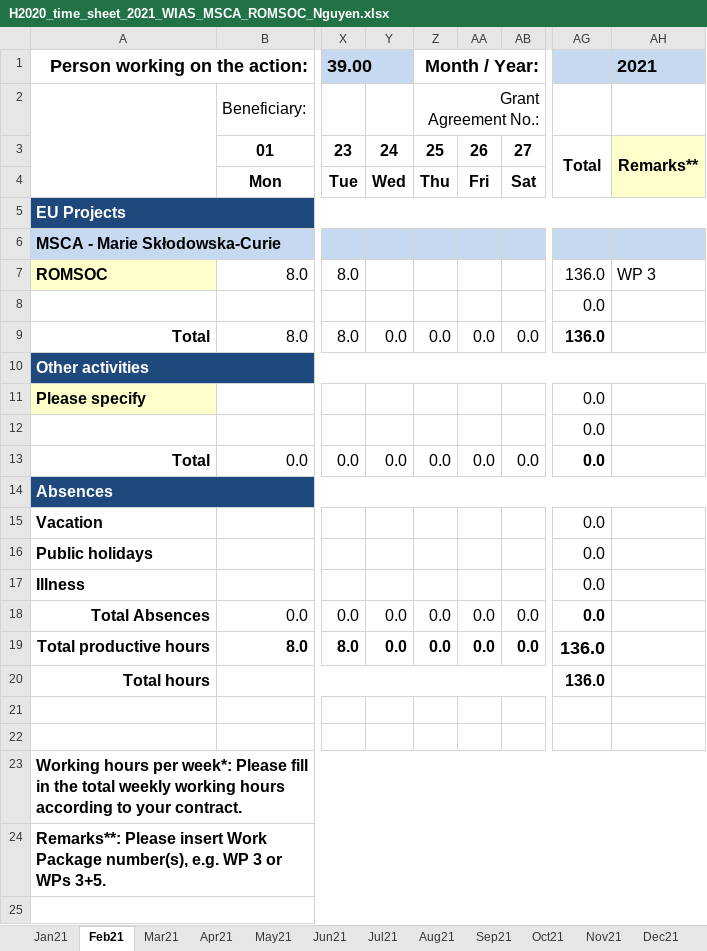
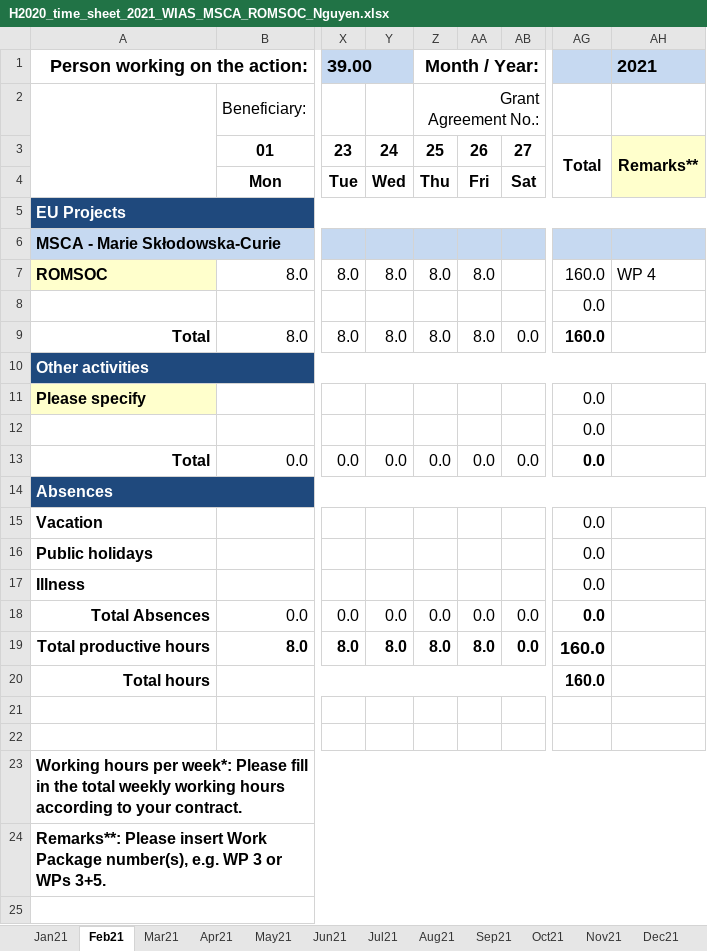
Before and after one commit to NQBH/ROMSOC, an Excel workbook: timesheet/H2020_time_sheet_2021_WIAS_MSCA_ROMSOC_Nguyen.xlsx, sheet Feb21, drawn as a sheet; only a part is shown, gaps mark what is left out; values as stored, in another font and other column widths than the file's, no borders; charts and pictures and conditional formats not drawn; the diff names each change by its address in the sheet, - before the commit and + after, or states it on an @@ line.

```diff
--- a/timesheet/H2020_time_sheet_2021_WIAS_MSCA_ROMSOC_Nguyen.xlsx (sheet Feb21)
+++ b/timesheet/H2020_time_sheet_2021_WIAS_MSCA_ROMSOC_Nguyen.xlsx (sheet Feb21)
-Y7: (empty)
+Y7: 8.0
-Z7 (Month / Year:): (empty)
+Z7 (Month / Year:): 8.0
-AA7: (empty)
+AA7: 8.0
-AG7: 136.0
+AG7: 160.0
-AH7 (2021): WP 3
+AH7 (2021): WP 4
-Y9: 0.0
+Y9: 8.0
-Z9 (Month / Year:): 0.0
+Z9 (Month / Year:): 8.0
-AA9: 0.0
+AA9: 8.0
-AG9: 136.0
+AG9: 160.0
-Y19: 0.0
+Y19: 8.0
-Z19 (Month / Year:): 0.0
+Z19 (Month / Year:): 8.0
-AA19: 0.0
+AA19: 8.0
-AG19:AG20: 136.0
+AG19:AG20: 160.0
```
Also changed, not shown: sheet Mar21, sheet Jan21.
